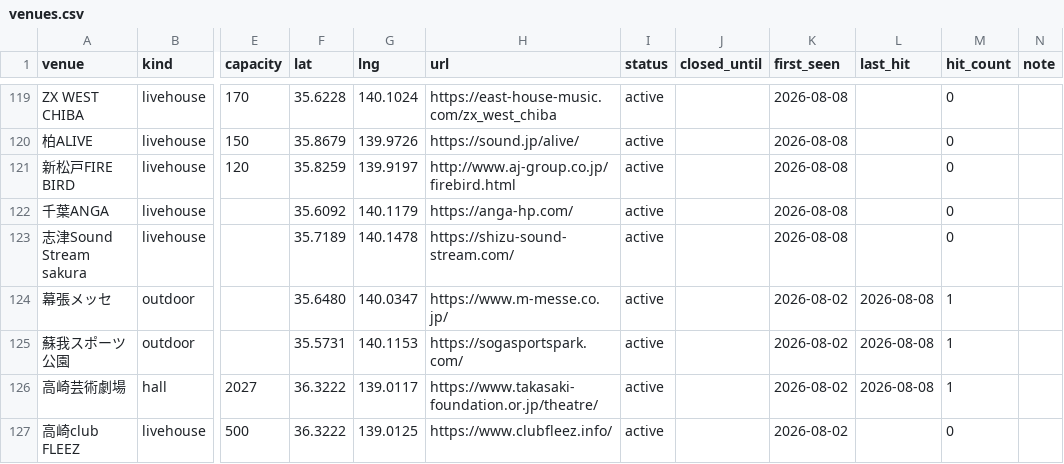
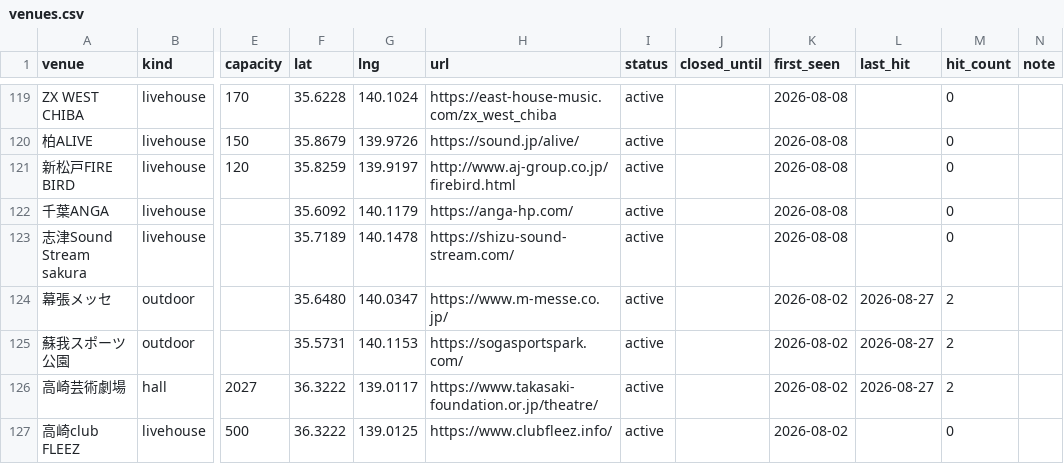
Before and after one commit to the-ready/player-one, a CSV file: data/venues.csv, drawn as a sheet; only a part is shown, gaps mark what is left out; the diff covers the shown part only; the diff names each change by its address in the sheet, - before the commit and + after, or states it on an @@ line.

```diff
--- a/data/venues.csv
+++ b/data/venues.csv
-L124:L126 (last_hit): 2026-08-08
+L124:L126 (last_hit): 2026-08-27
-M124:M126 (hit_count): 1
+M124:M126 (hit_count): 2
```
Also changed, not shown: 2 added rows and 57 edited cells elsewhere in this file, data/lives.csv, 3 other files.
